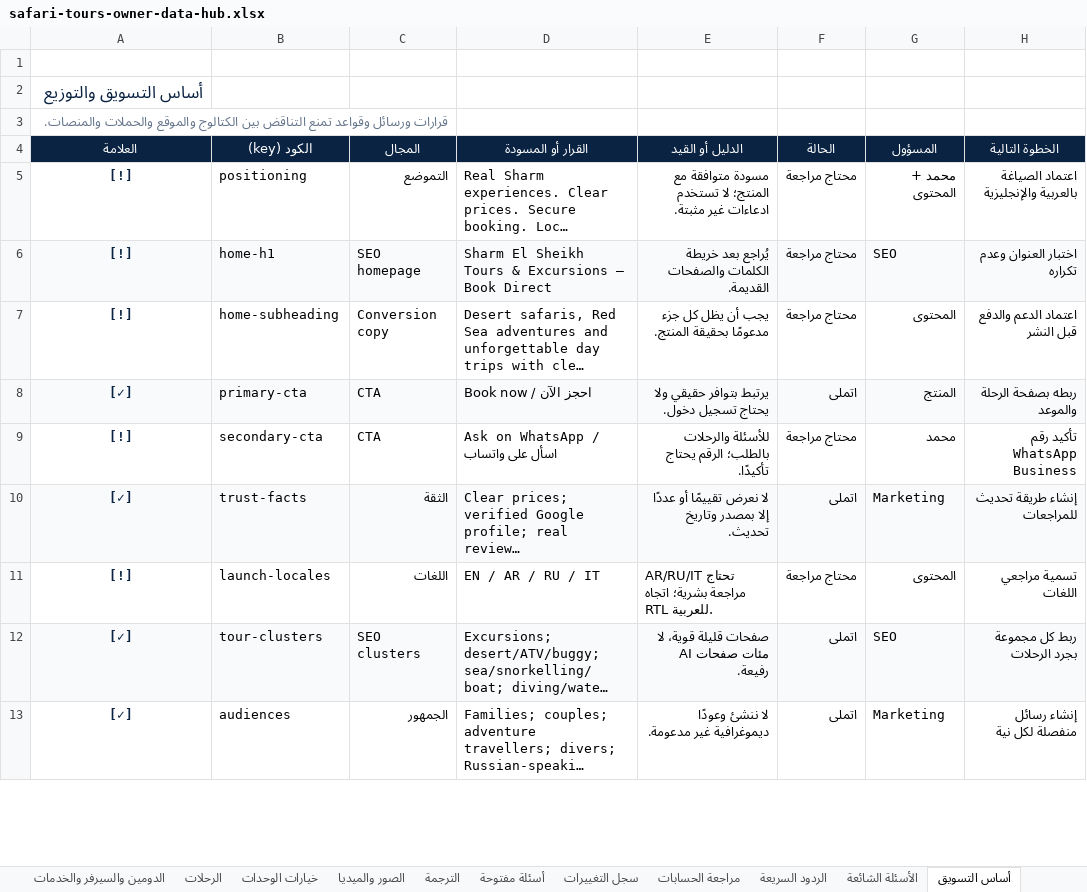
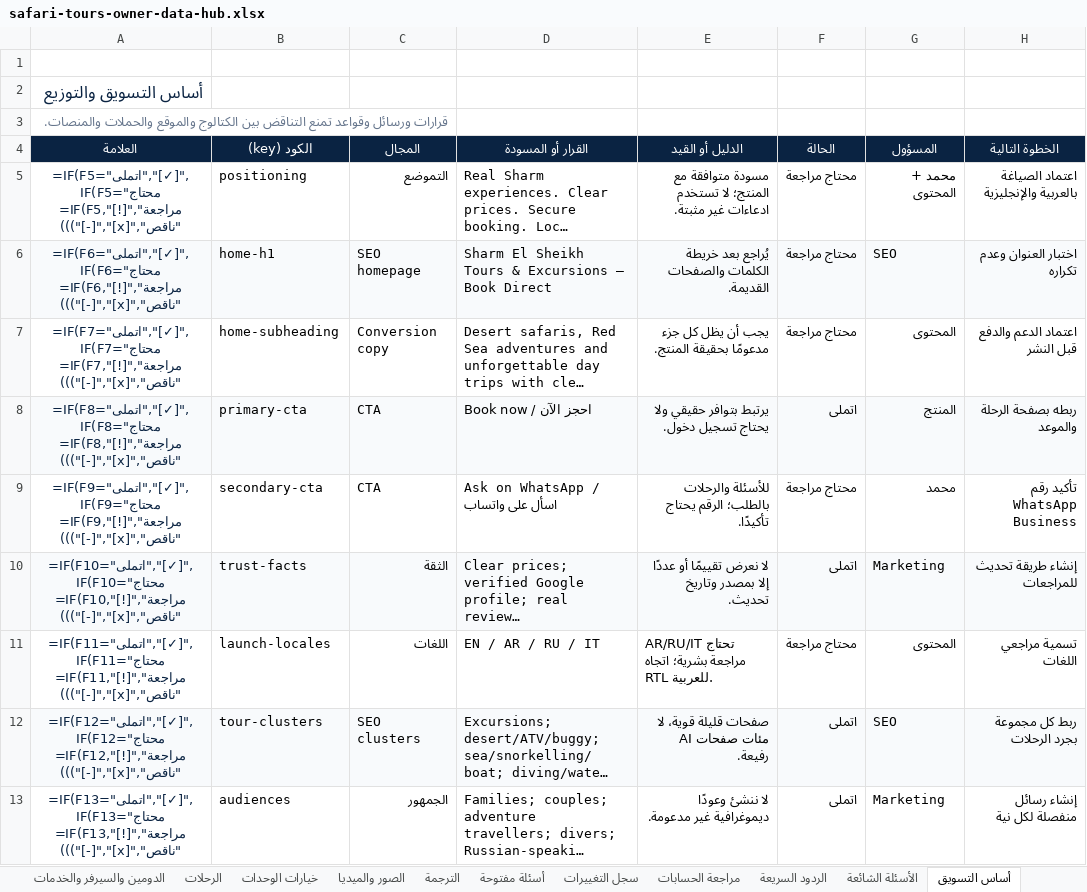
Before and after one commit to wego2388/wego-platform, an Excel workbook: clients/safari-tours-sharm/owner-data/safari-tours-owner-data-hub.xlsx, sheet أساس التسويق, drawn as a sheet; only a part is shown; long unchanged cells end in …; values as stored, in another font and other column widths than the file's, no borders; formulas without a stored value are shown as written; conditional formats not drawn; the diff covers the shown part only; the diff names each change by its address in the sheet, - before the commit and + after, or states it on an @@ line.

```diff
--- a/clients/safari-tours-sharm/owner-data/safari-tours-owner-data-hub.xlsx (sheet أساس التسويق)
+++ b/clients/safari-tours-sharm/owner-data/safari-tours-owner-data-hub.xlsx (sheet أساس التسويق)
-A5 (العلامة): [!]
+A5 (العلامة): =IF(F5="اتملى","[✓]",IF(F5="محتاج مراجعة","[!]",IF(F5="ناقص","[x]","[-]")))
-A6 (العلامة): [!]
+A6 (العلامة): =IF(F6="اتملى","[✓]",IF(F6="محتاج مراجعة","[!]",IF(F6="ناقص","[x]","[-]")))
-A7 (العلامة): [!]
+A7 (العلامة): =IF(F7="اتملى","[✓]",IF(F7="محتاج مراجعة","[!]",IF(F7="ناقص","[x]","[-]")))
-A8 (العلامة): [✓]
+A8 (العلامة): =IF(F8="اتملى","[✓]",IF(F8="محتاج مراجعة","[!]",IF(F8="ناقص","[x]","[-]")))
-A9 (العلامة): [!]
+A9 (العلامة): =IF(F9="اتملى","[✓]",IF(F9="محتاج مراجعة","[!]",IF(F9="ناقص","[x]","[-]")))
-A10 (العلامة): [✓]
+A10 (العلامة): =IF(F10="اتملى","[✓]",IF(F10="محتاج مراجعة","[!]",IF(F10="ناقص","[x]","[-]")))
-A11 (العلامة): [!]
+A11 (العلامة): =IF(F11="اتملى","[✓]",IF(F11="محتاج مراجعة","[!]",IF(F11="ناقص","[x]","[-]")))
-A12 (العلامة): [✓]
+A12 (العلامة): =IF(F12="اتملى","[✓]",IF(F12="محتاج مراجعة","[!]",IF(F12="ناقص","[x]","[-]")))
-A13 (العلامة): [✓]
+A13 (العلامة): =IF(F13="اتملى","[✓]",IF(F13="محتاج مراجعة","[!]",IF(F13="ناقص","[x]","[-]")))
```
Also changed, not shown: 9 edited cells elsewhere in this sheet, sheet لوحة المتابعة, sheet الرحلات, sheet بيانات الشركة, sheet أسئلة مفتوحة, sheet الردود السريعة, sheet الأسئلة الشائعة, 3 more sheets, 11 other files.
